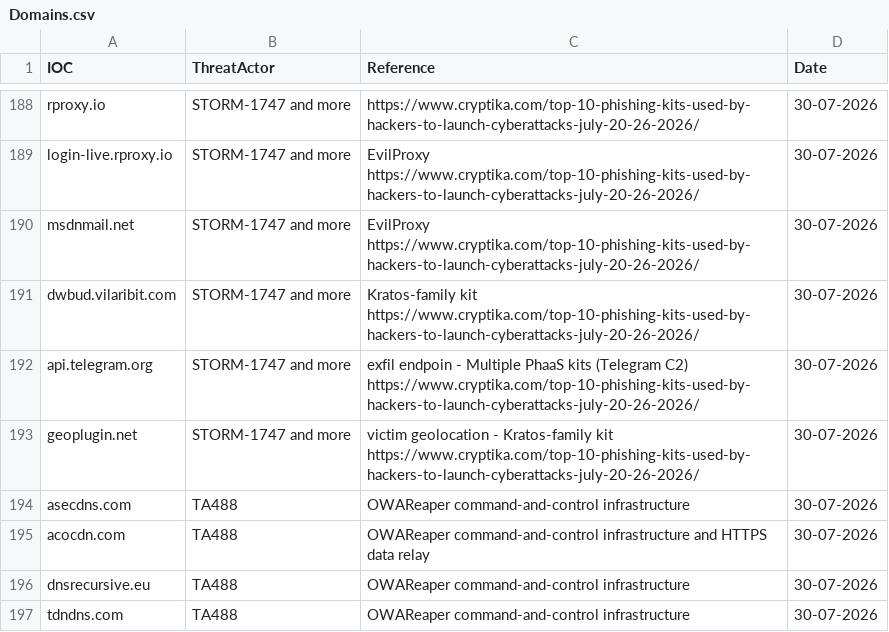
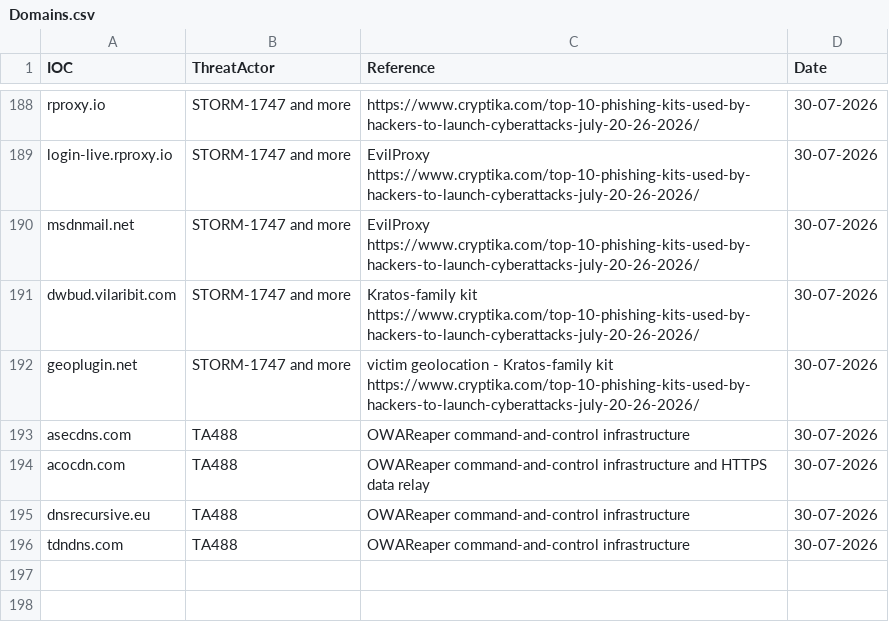
Before and after one commit to thflame/repo, a CSV file: Domains.csv, drawn as a sheet; only a part is shown, gaps mark what is left out.

Commit message:
Update Domains.csv

```diff
--- a/Domains.csv
+++ b/Domains.csv
@@ -191,3 +191,2 @@ msdnmail.net,STORM-1747 and more,EvilProxy https://www.cryptika.com/top-10-phish
 dwbud.vilaribit.com,STORM-1747 and more,Kratos-family kit https://www.cryptika.com/top-10-phishing-kits-used-by-hackers-to-launch-cyberattacks-july-20-26-2026/,30-07-2026
-api.telegram.org,STORM-1747 and more,exfil endpoin - Multiple PhaaS kits (Telegram C2) https://www.cryptika.com/top-10-phishing-kits-used-by-hackers-to-launch-cyberattacks-july-20-26-2026/,30-07-2026
 geoplugin.net,STORM-1747 and more,victim geolocation - Kratos-family kit https://www.cryptika.com/top-10-phishing-kits-used-by-hackers-to-launch-cyberattacks-july-20-26-2026/,30-07-2026
```
